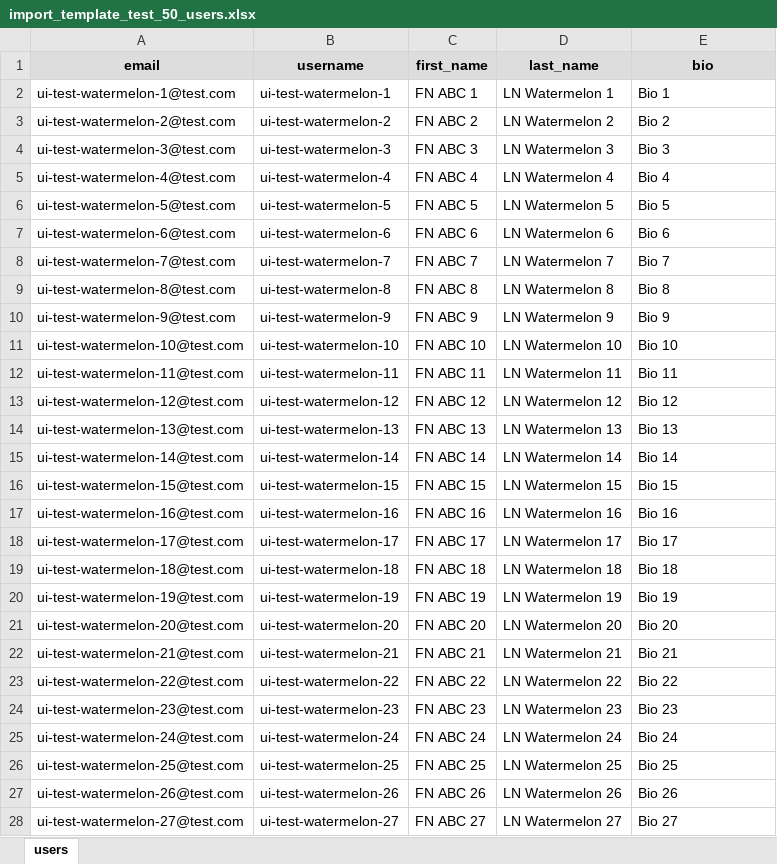
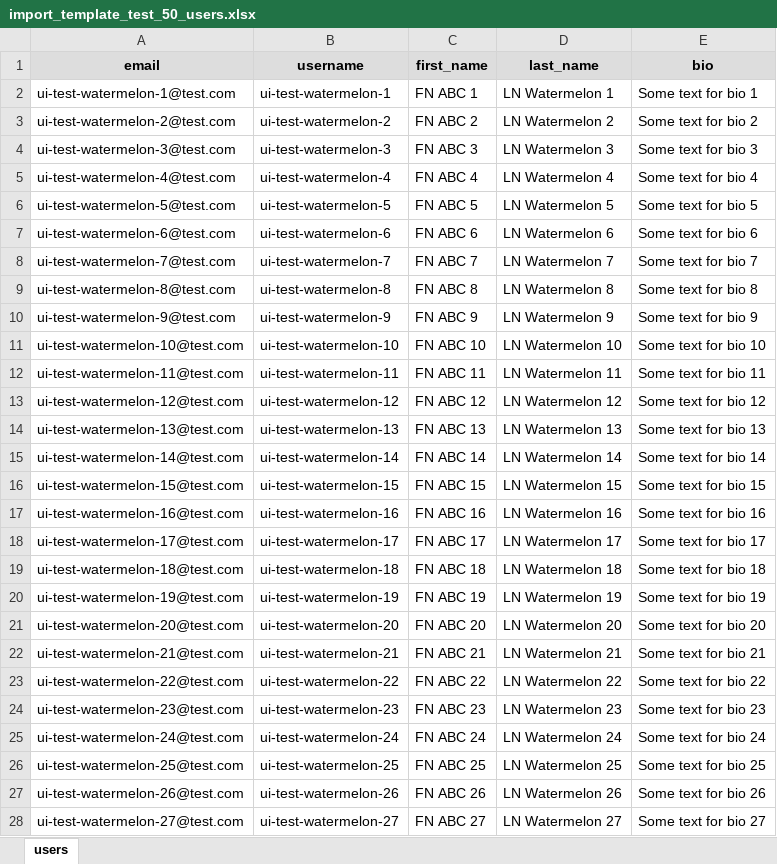
Before and after one commit to inartov555/user_hub_web_app, an Excel workbook: ui_tests_pw/test_data/import_template_test_50_users.xlsx, sheet users, drawn as a sheet; only a part is shown; values as stored, in another font and other column widths than the file's, no borders; the diff covers the shown part only; the diff names each change by its address in the sheet, - before the commit and + after, or states it on an @@ line.

```diff
--- a/ui_tests_pw/test_data/import_template_test_50_users.xlsx (sheet users)
+++ b/ui_tests_pw/test_data/import_template_test_50_users.xlsx (sheet users)
-E2 (bio): Bio 1
+E2 (bio): Some text for bio 1
-E3 (bio): Bio 2
+E3 (bio): Some text for bio 2
-E4 (bio): Bio 3
+E4 (bio): Some text for bio 3
-E5 (bio): Bio 4
+E5 (bio): Some text for bio 4
-E6 (bio): Bio 5
+E6 (bio): Some text for bio 5
-E7 (bio): Bio 6
+E7 (bio): Some text for bio 6
-E8 (bio): Bio 7
+E8 (bio): Some text for bio 7
-E9 (bio): Bio 8
+E9 (bio): Some text for bio 8
-E10 (bio): Bio 9
+E10 (bio): Some text for bio 9
-E11 (bio): Bio 10
+E11 (bio): Some text for bio 10
-E12 (bio): Bio 11
+E12 (bio): Some text for bio 11
-E13 (bio): Bio 12
+E13 (bio): Some text for bio 12
-E14 (bio): Bio 13
+E14 (bio): Some text for bio 13
-E15 (bio): Bio 14
+E15 (bio): Some text for bio 14
-E16 (bio): Bio 15
+E16 (bio): Some text for bio 15
-E17 (bio): Bio 16
+E17 (bio): Some text for bio 16
-E18 (bio): Bio 17
+E18 (bio): Some text for bio 17
-E19 (bio): Bio 18
+E19 (bio): Some text for bio 18
-E20 (bio): Bio 19
+E20 (bio): Some text for bio 19
-E21 (bio): Bio 20
+E21 (bio): Some text for bio 20
-E22 (bio): Bio 21
+E22 (bio): Some text for bio 21
-E23 (bio): Bio 22
+E23 (bio): Some text for bio 22
-E24 (bio): Bio 23
+E24 (bio): Some text for bio 23
-E25 (bio): Bio 24
+E25 (bio): Some text for bio 24
-E26 (bio): Bio 25
+E26 (bio): Some text for bio 25
-E27 (bio): Bio 26
+E27 (bio): Some text for bio 26
-E28 (bio): Bio 27
+E28 (bio): Some text for bio 27
```
Also changed, not shown: 23 edited cells elsewhere in this sheet, 11 other files.
